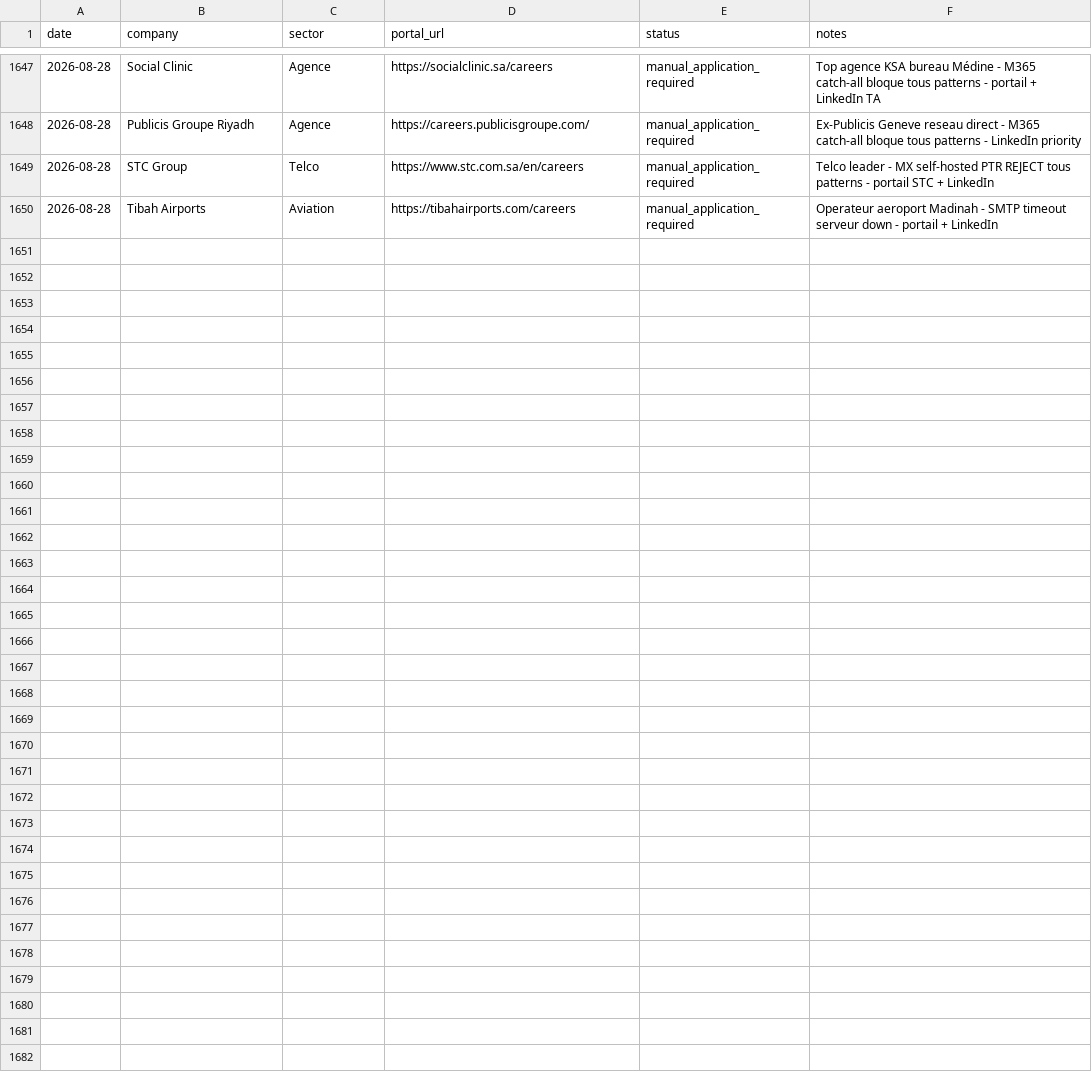
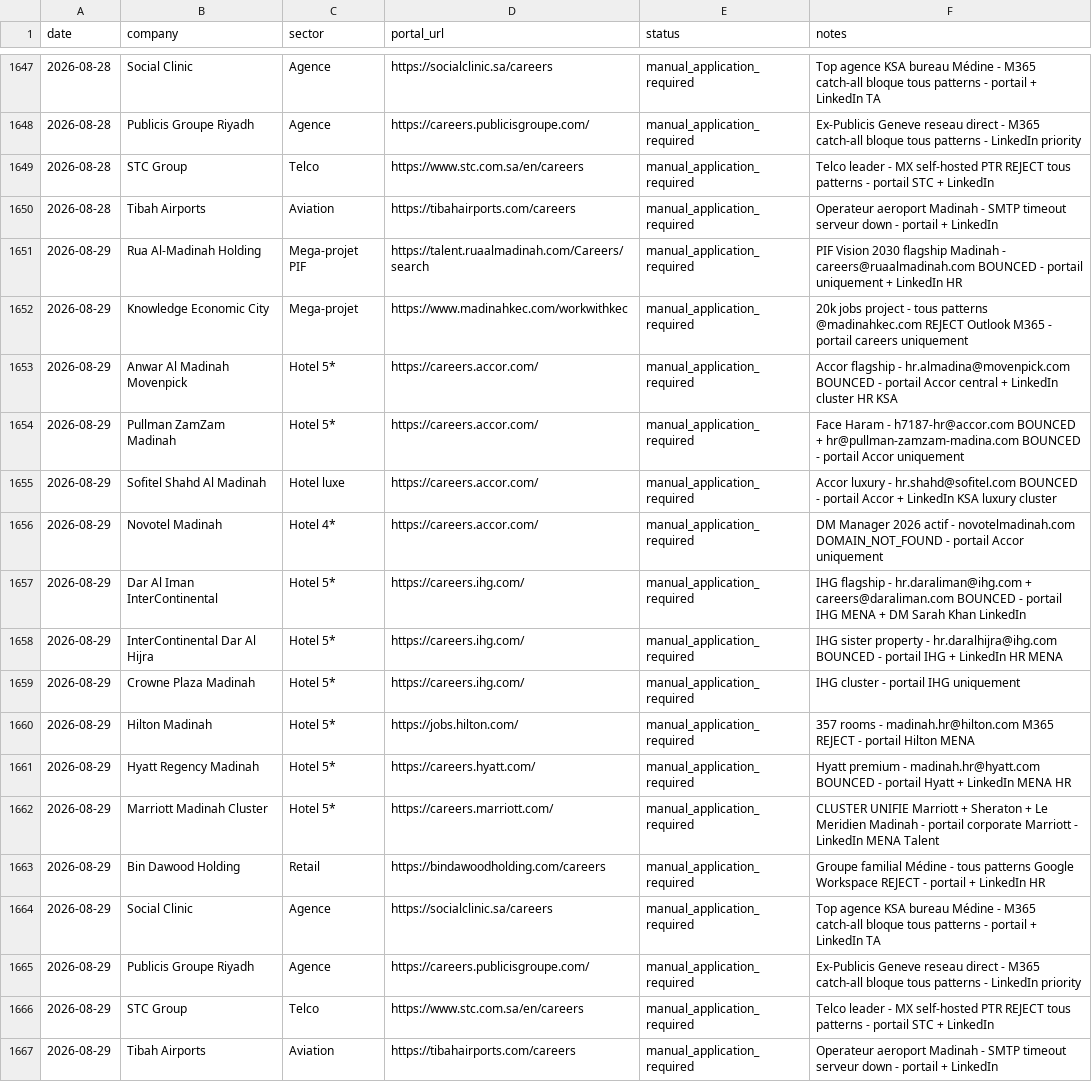
Before and after one commit to Nuredin-Moh/job-madinah, a CSV file: data/portal_queue.csv, drawn as a sheet; only a part is shown, gaps mark what is left out; the diff names each change by its address in the sheet, - before the commit and + after, or states it on an @@ line.

```diff
--- a/data/portal_queue.csv
+++ b/data/portal_queue.csv
+row 1651: 2026-08-29 | Rua Al-Madinah Holding | Mega-projet PIF | https://talent.ruaalmadinah.com/Careers/search | manual_application_required | PIF Vision 2030 flagship Madinah - careers@ruaalmadinah.com BOUNCED - portail uniquement + LinkedIn HR
+row 1652: 2026-08-29 | Knowledge Economic City | Mega-projet | https://www.madinahkec.com/workwithkec | manual_application_required | 20k jobs project - tous patterns @madinahkec.com REJECT Outlook M365 - portail careers uniquement
+row 1653: 2026-08-29 | Anwar Al Madinah Movenpick | Hotel 5* | https://careers.accor.com/ | manual_application_required | Accor flagship - hr.almadina@movenpick.com BOUNCED - portail Accor central + LinkedIn cluster HR KSA
+row 1654: 2026-08-29 | Pullman ZamZam Madinah | Hotel 5* | https://careers.accor.com/ | manual_application_required | Face Haram - h7187-hr@accor.com BOUNCED + hr@pullman-zamzam-madina.com BOUNCED - portail Accor uniquement
+row 1655: 2026-08-29 | Sofitel Shahd Al Madinah | Hotel luxe | https://careers.accor.com/ | manual_application_required | Accor luxury - hr.shahd@sofitel.com BOUNCED - portail Accor + LinkedIn KSA luxury cluster
+row 1656: 2026-08-29 | Novotel Madinah | Hotel 4* | https://careers.accor.com/ | manual_application_required | DM Manager 2026 actif - novotelmadinah.com DOMAIN_NOT_FOUND - portail Accor uniquement
+row 1657: 2026-08-29 | Dar Al Iman InterContinental | Hotel 5* | https://careers.ihg.com/ | manual_application_required | IHG flagship - hr.daraliman@ihg.com + careers@daraliman.com BOUNCED - portail IHG MENA + DM Sarah Khan LinkedIn
+row 1658: 2026-08-29 | InterContinental Dar Al Hijra | Hotel 5* | https://careers.ihg.com/ | manual_application_required | IHG sister property - hr.daralhijra@ihg.com BOUNCED - portail IHG + LinkedIn HR MENA
+row 1659: 2026-08-29 | Crowne Plaza Madinah | Hotel 5* | https://careers.ihg.com/ | manual_application_required | IHG cluster - portail IHG uniquement
+row 1660: 2026-08-29 | Hilton Madinah | Hotel 5* | https://jobs.hilton.com/ | manual_application_required | 357 rooms - madinah.hr@hilton.com M365 REJECT - portail Hilton MENA
+row 1661: 2026-08-29 | Hyatt Regency Madinah | Hotel 5* | https://careers.hyatt.com/ | manual_application_required | Hyatt premium - madinah.hr@hyatt.com BOUNCED - portail Hyatt + LinkedIn MENA HR
+row 1662: 2026-08-29 | Marriott Madinah Cluster | Hotel 5* | https://careers.marriott.com/ | manual_application_required | CLUSTER UNIFIE Marriott + Sheraton + Le Meridien Madinah - portail corporate Marriott - LinkedIn MENA Talent
+row 1663: 2026-08-29 | Bin Dawood Holding | Retail | https://bindawoodholding.com/careers | manual_application_required | Groupe familial Médine - tous patterns Google Workspace REJECT - portail + LinkedIn HR
+row 1664: 2026-08-29 | Social Clinic | Agence | https://socialclinic.sa/careers | manual_application_required | Top agence KSA bureau Médine - M365 catch-all bloque tous patterns - portail + LinkedIn TA
+row 1665: 2026-08-29 | Publicis Groupe Riyadh | Agence | https://careers.publicisgroupe.com/ | manual_application_required | Ex-Publicis Geneve reseau direct - M365 catch-all bloque tous patterns - LinkedIn priority
+row 1666: 2026-08-29 | STC Group | Telco | https://www.stc.com.sa/en/careers | manual_application_required | Telco leader - MX self-hosted PTR REJECT tous patterns - portail STC + LinkedIn
+row 1667: 2026-08-29 | Tibah Airports | Aviation | https://tibahairports.com/careers | manual_application_required | Operateur aeroport Madinah - SMTP timeout serveur down - portail + LinkedIn
```
Also changed, not shown: data/sent_history.csv, data/sent_log.csv.
